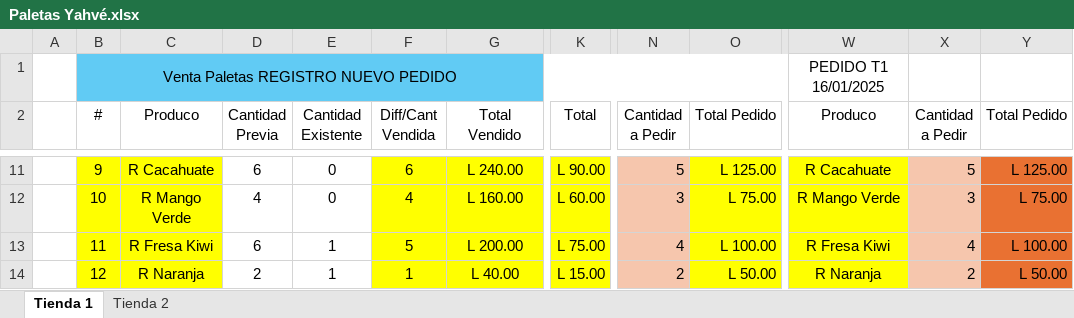
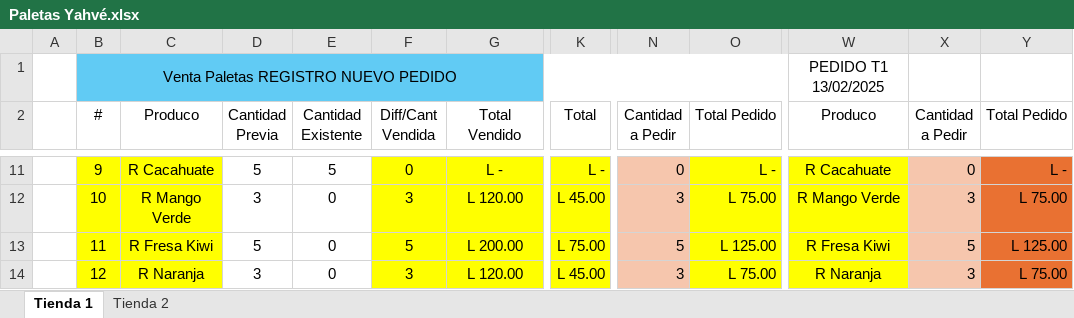
Before and after one commit to Deux3312/Angular, an Excel workbook: Angular/Paletas Yahvé.xlsx, sheet Tienda 1, drawn as a sheet; only a part is shown, gaps mark what is left out; values as stored, in another font and other column widths than the file's, no borders; the diff covers the shown part only; the diff names each change by its address in the sheet, - before the commit and + after, or states it on an @@ line.

Commit message:
pedido paletas nuevo
Pedido paletas recien

```diff
--- a/Angular/Paletas Yahvé.xlsx (sheet Tienda 1)
+++ b/Angular/Paletas Yahvé.xlsx (sheet Tienda 1)
-W1 (Produco): PEDIDO T1 16/01/2025
+W1 (Produco): PEDIDO T1 13/02/2025
-D11 (Cantidad Previa): 6
+D11 (Cantidad Previa): 5
-E11 (Cantidad Existente): 0
+E11 (Cantidad Existente): 5
-F11 (Diff/Cant Vendida): 6
+F11 (Diff/Cant Vendida): 0
-G11 (Total Vendido): L 240.00
+G11 (Total Vendido): L -
-K11 (Total): L 90.00
+K11 (Total): L -
-N11 (Cantidad a Pedir): 5
+N11 (Cantidad a Pedir): 0
-O11 (Total Pedido): L 125.00
+O11 (Total Pedido): L -
-X11 (Cantidad a Pedir): 5
+X11 (Cantidad a Pedir): 0
-Y11 (Total Pedido): L 125.00
+Y11 (Total Pedido): L -
-D12 (Cantidad Previa): 4
+D12 (Cantidad Previa): 3
-F12 (Diff/Cant Vendida): 4
+F12 (Diff/Cant Vendida): 3
-G12 (Total Vendido): L 160.00
+G12 (Total Vendido): L 120.00
-K12 (Total): L 60.00
+K12 (Total): L 45.00
-D13 (Cantidad Previa): 6
+D13 (Cantidad Previa): 5
-E13:E14 (Cantidad Existente): 1
+E13:E14 (Cantidad Existente): 0
-N13 (Cantidad a Pedir): 4
+N13 (Cantidad a Pedir): 5
-O13 (Total Pedido): L 100.00
+O13 (Total Pedido): L 125.00
-X13 (Cantidad a Pedir): 4
+X13 (Cantidad a Pedir): 5
-Y13 (Total Pedido): L 100.00
+Y13 (Total Pedido): L 125.00
-D14 (Cantidad Previa): 2
+D14 (Cantidad Previa): 3
-F14 (Diff/Cant Vendida): 1
+F14 (Diff/Cant Vendida): 3
-G14 (Total Vendido): L 40.00
+G14 (Total Vendido): L 120.00
-K14 (Total): L 15.00
+K14 (Total): L 45.00
-N14 (Cantidad a Pedir): 2
+N14 (Cantidad a Pedir): 3
-O14 (Total Pedido): L 50.00
+O14 (Total Pedido): L 75.00
-X14 (Cantidad a Pedir): 2
+X14 (Cantidad a Pedir): 3
-Y14 (Total Pedido): L 50.00
+Y14 (Total Pedido): L 75.00
```
Also changed, not shown: 217 edited cells elsewhere in this sheet, 4 other files.
